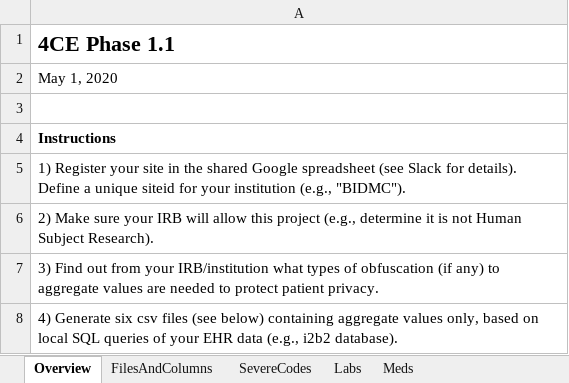
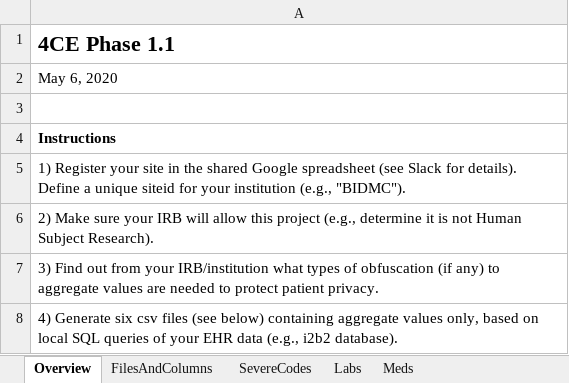
Before and after one commit to GriffinWeber/covid19i2b2, an Excel workbook: 4CE_Phase1.1_File_Descriptions.xlsx, sheet Overview, drawn as a sheet; only a part is shown; values as stored, in another font and other column widths than the file's, no borders; the diff names each change by its address in the sheet, - before the commit and + after, or states it on an @@ line.

```diff
--- a/4CE_Phase1.1_File_Descriptions.xlsx (sheet Overview)
+++ b/4CE_Phase1.1_File_Descriptions.xlsx (sheet Overview)
-A2: May 1, 2020
+A2: May 6, 2020
```
Also changed, not shown: sheet Meds.
